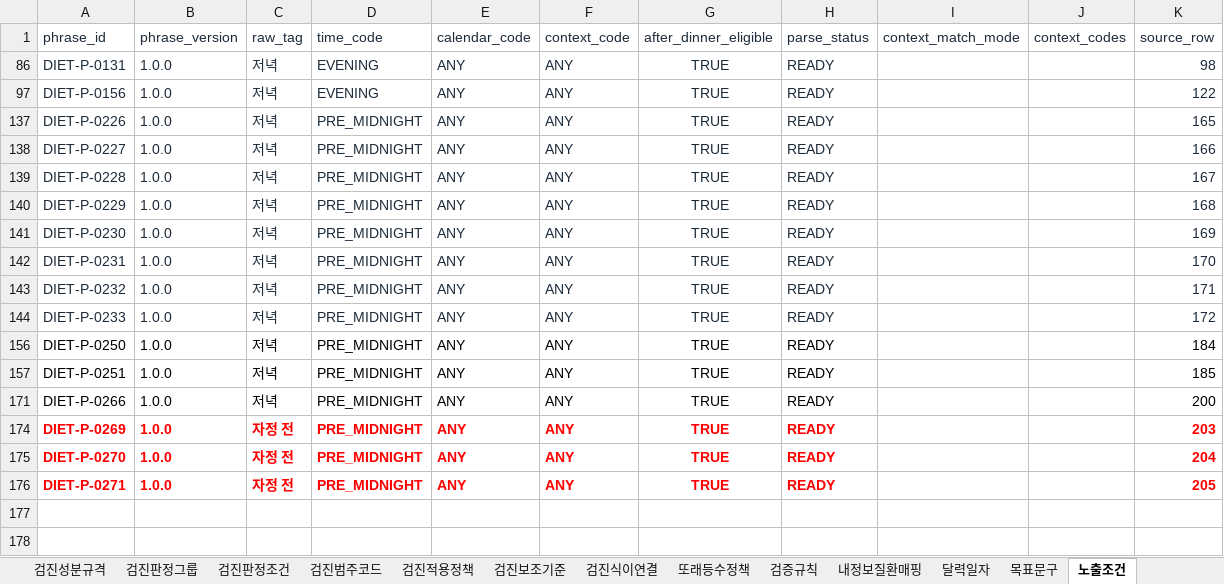
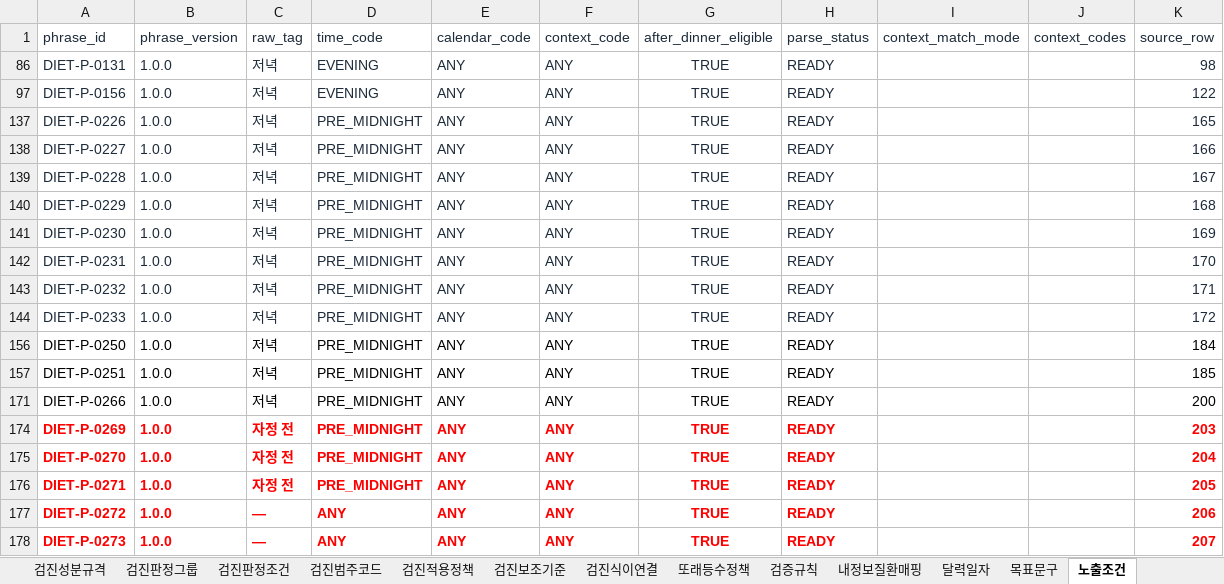
Before and after one commit to srleeinkorea/Project_maiReport, an Excel workbook: outputs/mai-report-policy/식이/maiReport_식이_개발전달_데이터계약_v1.0.0.xlsx, sheet 노출조건, drawn as a sheet; values as stored, in another font and other column widths than the file's, no borders; table styles not drawn; the diff names each change by its address in the sheet, - before the commit and + after, or states it on an @@ line.

```diff
--- a/outputs/mai-report-policy/식이/maiReport_식이_개발전달_데이터계약_v1.0.0.xlsx (sheet 노출조건)
+++ b/outputs/mai-report-policy/식이/maiReport_식이_개발전달_데이터계약_v1.0.0.xlsx (sheet 노출조건)
+row 177: DIET-P-0272 | 1.0.0 | — | ANY | ANY | ANY | TRUE | READY |  |  | 206
+row 178: DIET-P-0273 | 1.0.0 | — | ANY | ANY | ANY | TRUE | READY |  |  | 207
```
Also changed, not shown: sheet 목표문구, sheet 안내, sheet 구현기준, outputs/mai-report-policy/식이/maiReport_식이_문구세트_의학검수_v1.0.0.xlsx, outputs/mai-report-policy/식이/maiReport_식이_참조설정데이터_v1.0.0.xlsx, 3 other files.
